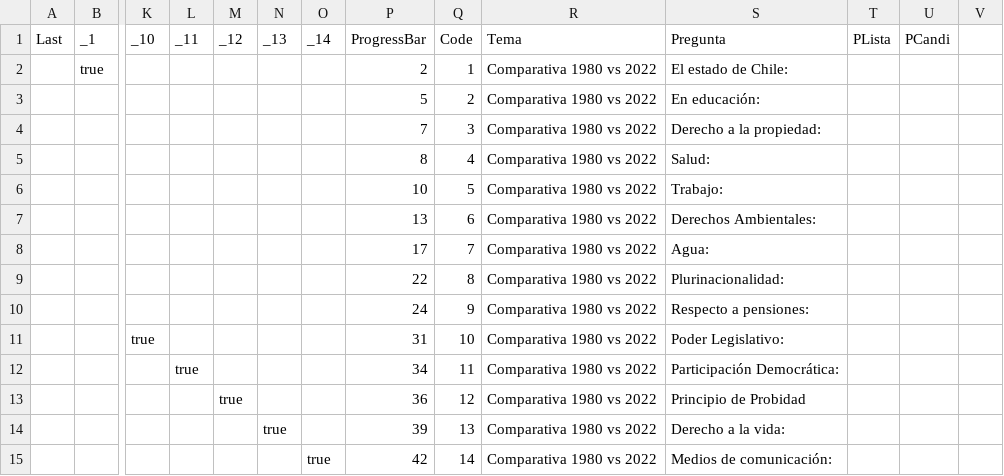
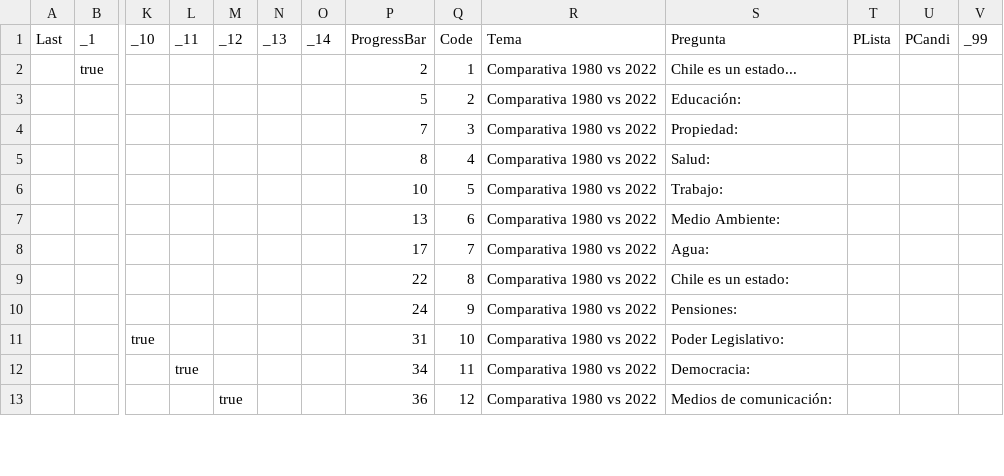
Before and after one commit to setinfospa/brujula-constituyente, a CSV file: src/public/csv/preguntas.csv, drawn as a sheet; only a part is shown, gaps mark what is left out; removed rows and columns are numbered as before the commit, all else as after; rows hold the shown columns only; the diff covers the shown part only; the diff names each change by its address in the sheet, - before the commit and + after, or states it on an @@ line.

Commit message:
Se modifica las preguntas y vistas en general

```diff
--- a/src/public/csv/preguntas.csv
+++ b/src/public/csv/preguntas.csv
-V1: (empty)
+V1: _99
-S2 (Pregunta): El estado de Chile:
+S2 (Pregunta): Chile es un estado...
-S3 (Pregunta): En educación:
+S3 (Pregunta): Educación:
-S4 (Pregunta): Derecho a la propiedad:
+S4 (Pregunta): Propiedad:
-S7 (Pregunta): Derechos Ambientales:
+S7 (Pregunta): Medio Ambiente:
-S9 (Pregunta): Plurinacionalidad:
+S9 (Pregunta): Chile es un estado:
-S10 (Pregunta): Respecto a pensiones:
+S10 (Pregunta): Pensiones:
-S12 (Pregunta): Participación Democrática:
+S12 (Pregunta): Democracia:
-S13 (Pregunta): Principio de Probidad
+S13 (Pregunta): Medios de comunicación:
-row 14:  |  |  |  |  | true |  | 39 | 13 | Comparativa 1980 vs 2022 | Derecho a la vida:
-row 15:  |  |  |  |  |  | true | 42 | 14 | Comparativa 1980 vs 2022 | Medios de comunicación:
```
Also changed, not shown: 16 added rows, 22 removed rows and 3 edited cells elsewhere in this file, src/database/Candidatos.csv, 9 other files.
